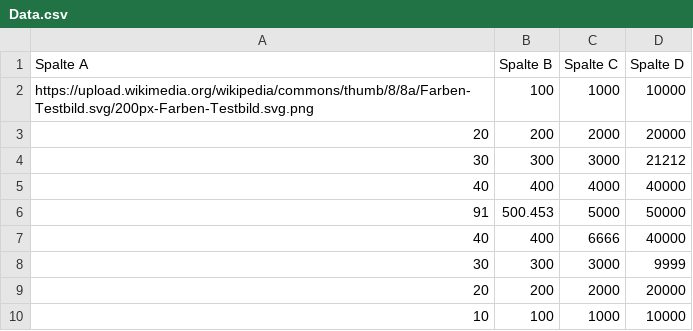
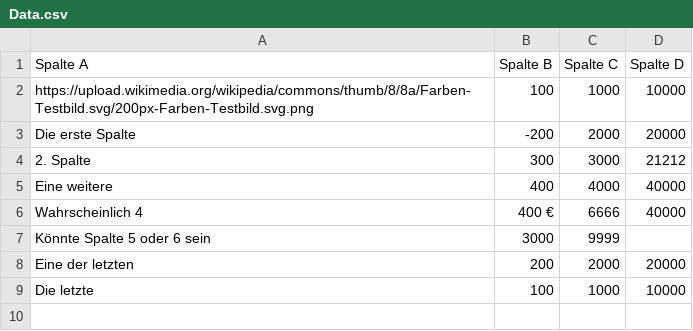
Before and after one commit to randlos/Flourish_Interactive-Table, a CSV file: data/Data.csv, drawn as a sheet.

```diff
--- a/data/Data.csv
+++ b/data/Data.csv
@@ -2,9 +2,8 @@ Spalte A, Spalte B, Spalte C, Spalte D
 https://upload.wikimedia.org/wikipedia/commons/thumb/8/8a/Farben-Testbild.svg/200px-Farben-Testbild.svg.png, 100, 1000, 10000
-20, 200, 2000, 20000
-30, 300, 3000, 21212
-40, 400, 4000, 40000
-91, 500.453, 5000, 50000
-40, 400, 6666, 40000
-30, 300, 3000, 9999
-20, 200, 2000, 20000
-10, 100, 1000, 10000
+Die erste Spalte,-200,2000,20000
+2. Spalte,300,3000,21212
+Eine weitere,400,4000,40000
+Wahrscheinlich 4,400 €,6666,40000
+Könnte Spalte 5 oder 6 sein,3000,9999
+Eine der letzten,200,2000,20000
+Die letzte, 100,1000,10000
```
Also changed, not shown: 10 other files.
